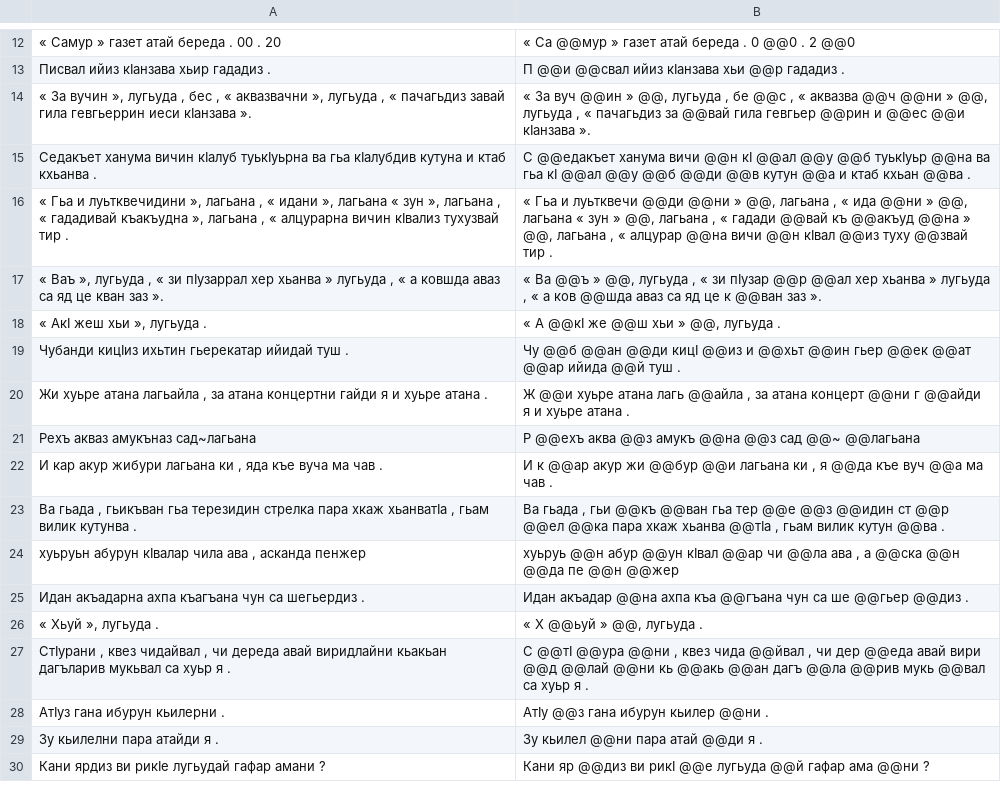
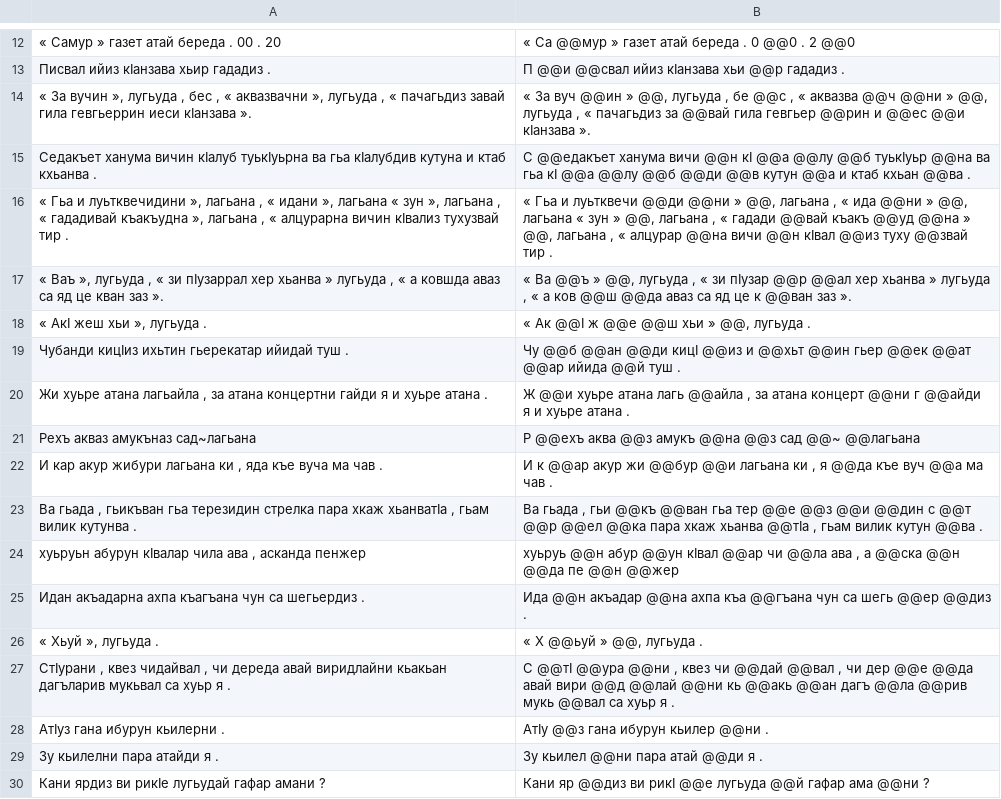
Before and after one commit to tanmaydeshp/NLP-Praktikum, a TSV file: segmentation_techniques/outputs/lez.sentence.test.ulm_guess.tsv, drawn as a sheet; only a part is shown, gaps mark what is left out; the diff covers the shown part only.

```diff
--- a/segmentation_techniques/outputs/lez.sentence.test.ulm_guess.tsv
+++ b/segmentation_techniques/outputs/lez.sentence.test.ulm_guess.tsv
@@ -14,6 +14,6 @@
 « За вучин », лугьуда , бес , « аквазвачни », лугьуда , « пачагьдиз завай гила гевгьеррин иеси кӀанзава ».	 « За вуч @@ин » @@, лугьуда , бе @@с , « аквазва @@ч @@ни » @@, лугьуда , « пачагьдиз за @@вай гила гевгьер @@рин и @@ес @@и кӀанзава ».
-Седакъет ханума вичин кӀалуб туькӀуьрна ва гьа кӀалубдив кутуна и ктаб кхьанва .	С @@едакъет ханума вичи @@н кӀ @@ал @@у @@б туькӀуьр @@на ва гьа кӀ @@ал @@у @@б @@ди @@в кутун @@а и ктаб кхьан @@ва .
-« Гьа и луьтквечидини », лагьана , « идани », лагьана « зун », лагьана , « гададивай къакъудна », лагьана , « алцурарна вичин кӀвализ тухузвай тир .	 « Гьа и луьтквечи @@ди @@ни » @@, лагьана , « ида @@ни » @@, лагьана « зун » @@, лагьана , « гадади @@вай къ @@акъуд @@на » @@, лагьана , « алцурар @@на вичи @@н кӀвал @@из туху @@звай тир .
-« Ваъ », лугьуда , « зи пӀузаррал хер хьанва » лугьуда , « а ковшда аваз са яд це кван заз ».	 « Ва @@ъ » @@, лугьуда , « зи пӀузар @@р @@ал хер хьанва » лугьуда , « а ков @@шда аваз са яд це к @@ван заз ».
-« АкӀ жеш хьи », лугьуда .	 « А @@кӀ же @@ш хьи » @@, лугьуда .
+Седакъет ханума вичин кӀалуб туькӀуьрна ва гьа кӀалубдив кутуна и ктаб кхьанва .	 С @@едакъет ханума вичи @@н кӀ @@а @@лу @@б туькӀуьр @@на ва гьа кӀ @@а @@лу @@б @@ди @@в кутун @@а и ктаб кхьан @@ва .
+« Гьа и луьтквечидини », лагьана , « идани », лагьана « зун », лагьана , « гададивай къакъудна », лагьана , « алцурарна вичин кӀвализ тухузвай тир .	 « Гьа и луьтквечи @@ди @@ни » @@, лагьана , « ида @@ни » @@, лагьана « зун » @@, лагьана , « гадади @@вай къакъ @@уд @@на » @@, лагьана , « алцурар @@на вичи @@н кӀвал @@из туху @@звай тир .
+« Ваъ », лугьуда , « зи пӀузаррал хер хьанва » лугьуда , « а ковшда аваз са яд це кван заз ».	 « Ва @@ъ » @@, лугьуда , « зи пӀузар @@р @@ал хер хьанва » лугьуда , « а ков @@ш @@да аваз са яд це к @@ван заз ».
+« АкӀ жеш хьи », лугьуда .	 « Ак @@Ӏ ж @@е @@ш хьи » @@, лугьуда .
 Чубанди кицӀиз ихьтин гьерекатар ийидай туш .	Чу @@б @@ан @@ди кицӀ @@из и @@хьт @@ин гьер @@ек @@ат @@ар ийида @@й туш .
@@ -23,6 +23,6 @@
-Ва гьада , гьикъван гьа терезидин стрелка пара хкаж хьанватӀа , гьам вилик кутунва .	Ва гьада , гьи @@къ @@ван гьа тер @@е @@з @@идин ст @@р @@ел @@ка пара хкаж хьанва @@тӀа , гьам вилик кутун @@ва .
+Ва гьада , гьикъван гьа терезидин стрелка пара хкаж хьанватӀа , гьам вилик кутунва .	Ва гьада , гьи @@къ @@ван гьа тер @@е @@з @@и @@дин с @@т @@р @@ел @@ка пара хкаж хьанва @@тӀа , гьам вилик кутун @@ва .
 хуьруьн абурун кӀвалар чила ава , асканда пенжер	хуьруь @@н абур @@ун кӀвал @@ар чи @@ла ава , а @@ска @@н @@да пе @@н @@жер
-Идан акъадарна ахпа къагъана чун са шегьердиз .	Идан акъадар @@на ахпа къа @@гъана чун са ше @@гьер @@диз .
+Идан акъадарна ахпа къагъана чун са шегьердиз .	Ида @@н акъадар @@на ахпа къа @@гъана чун са шегь @@ер @@диз .
 « Хьуй », лугьуда .	 « Х @@ьуй » @@, лугьуда .
-СтӀурани , квез чидайвал , чи дереда авай виридлайни кьакьан дагъларив мукьвал са хуьр я .	С @@тӀ @@ура @@ни , квез чида @@йвал , чи дер @@еда авай вири @@д @@лай @@ни кь @@акь @@ан дагъ @@ла @@рив мукь @@вал са хуьр я .
+СтӀурани , квез чидайвал , чи дереда авай виридлайни кьакьан дагъларив мукьвал са хуьр я .	 С @@тӀ @@ура @@ни , квез чи @@дай @@вал , чи дер @@е @@да авай вири @@д @@лай @@ни кь @@акь @@ан дагъ @@ла @@рив мукь @@вал са хуьр я .
 АтӀуз гана ибурун кьилерни .	АтӀу @@з гана ибурун кьилер @@ни .
```
Also changed, not shown: 28 edited cells elsewhere in this file, segmentation_techniques/outputs/lez.sentence.test.bpe_guess.tsv, segmentation_techniques/outputs/ntu.sentence.test.bpe_guess.tsv, 15 other files.
